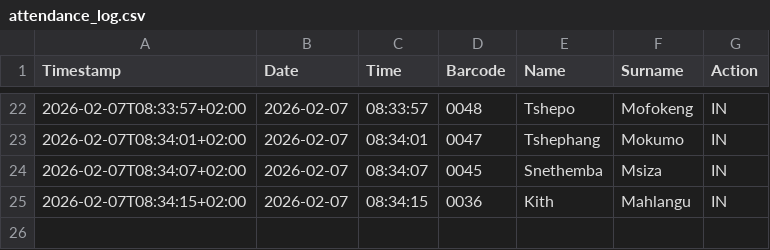
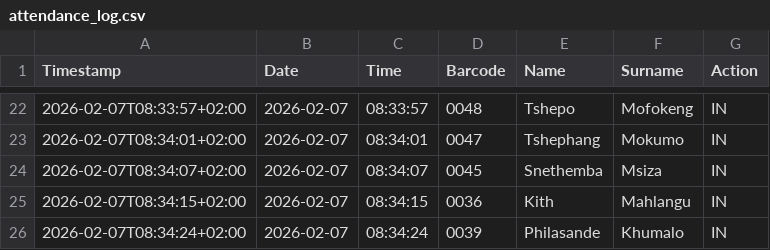
Before and after one commit to Thoko654/Attendance-Register-, a CSV file: data/attendance_log.csv, drawn as a sheet; only a part is shown, gaps mark what is left out.

Commit message:
Update data/attendance_log.csv

```diff
--- a/data/attendance_log.csv
+++ b/data/attendance_log.csv
@@ -25 +25,2 @@ Timestamp,Date,Time,Barcode,Name,Surname,Action
 2026-02-07T08:34:15+02:00,2026-02-07,08:34:15,0036,Kith,Mahlangu,IN
+2026-02-07T08:34:24+02:00,2026-02-07,08:34:24,0039,Philasande,Khumalo,IN
```
